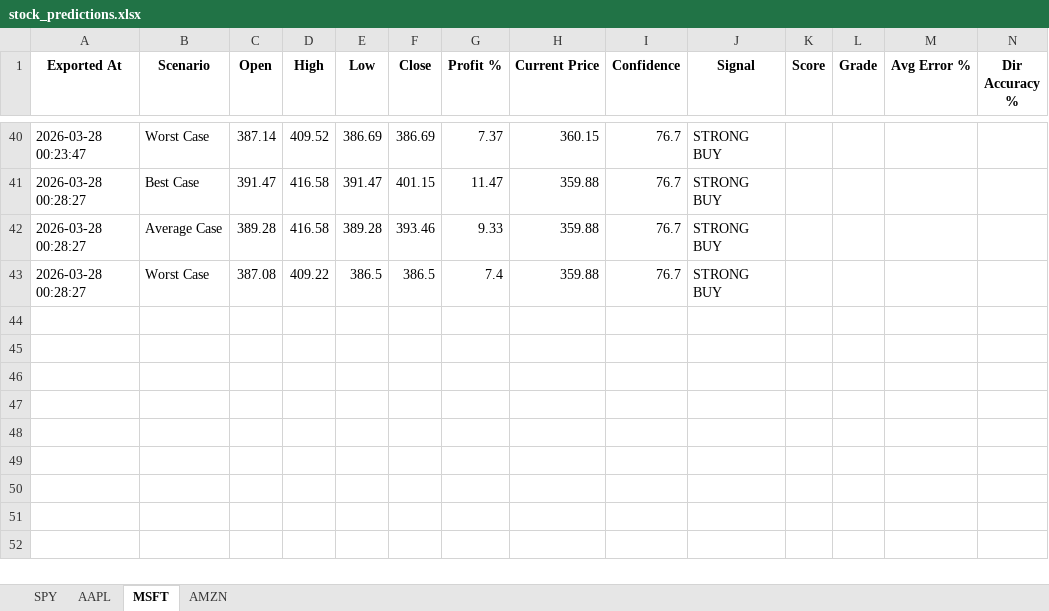
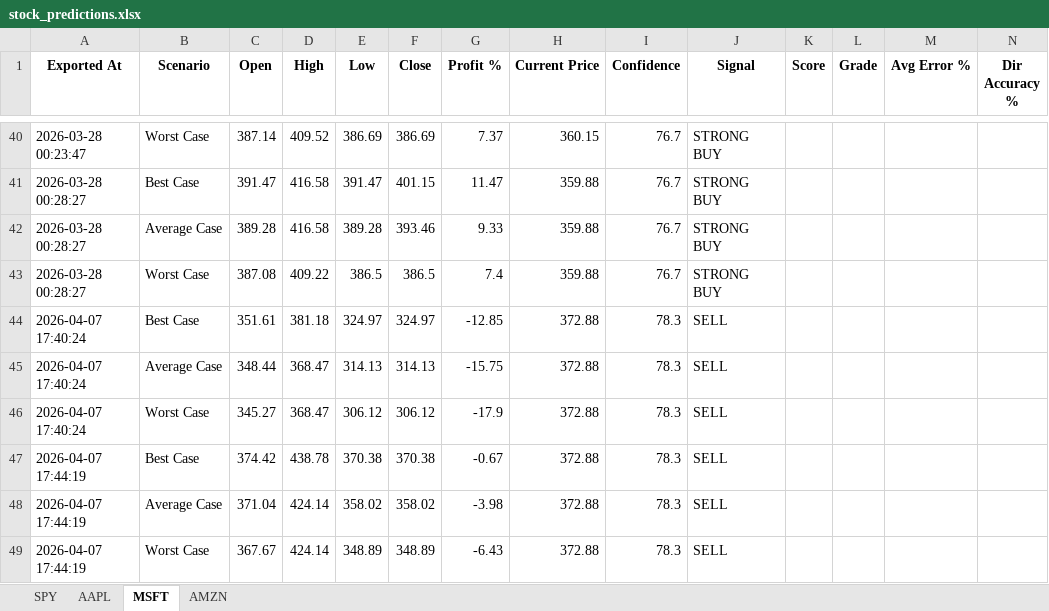
Before and after one commit to LyCh1e/Stock-Prediction-Neural-Network, an Excel workbook: stock_predictions.xlsx, sheet MSFT, drawn as a sheet; only a part is shown, gaps mark what is left out; values as stored, in another font and other column widths than the file's, no borders; rows hold the shown columns only; the diff names each change by its address in the sheet, - before the commit and + after, or states it on an @@ line.

```diff
--- a/stock_predictions.xlsx (sheet MSFT)
+++ b/stock_predictions.xlsx (sheet MSFT)
+row 44: 2026-04-07 17:40:24 | Best Case | 351.61 | 381.18 | 324.97 | 324.97 | -12.85 | 372.88 | 78.3 | SELL
+row 45: 2026-04-07 17:40:24 | Average Case | 348.44 | 368.47 | 314.13 | 314.13 | -15.75 | 372.88 | 78.3 | SELL
+row 46: 2026-04-07 17:40:24 | Worst Case | 345.27 | 368.47 | 306.12 | 306.12 | -17.9 | 372.88 | 78.3 | SELL
+row 47: 2026-04-07 17:44:19 | Best Case | 374.42 | 438.78 | 370.38 | 370.38 | -0.67 | 372.88 | 78.3 | SELL
+row 48: 2026-04-07 17:44:19 | Average Case | 371.04 | 424.14 | 358.02 | 358.02 | -3.98 | 372.88 | 78.3 | SELL
+row 49: 2026-04-07 17:44:19 | Worst Case | 367.67 | 424.14 | 348.89 | 348.89 | -6.43 | 372.88 | 78.3 | SELL
```
Also changed, not shown: sheet AMZN, sheet AAPL, sheet SPY, stock_data.xlsx, 4 other files.
